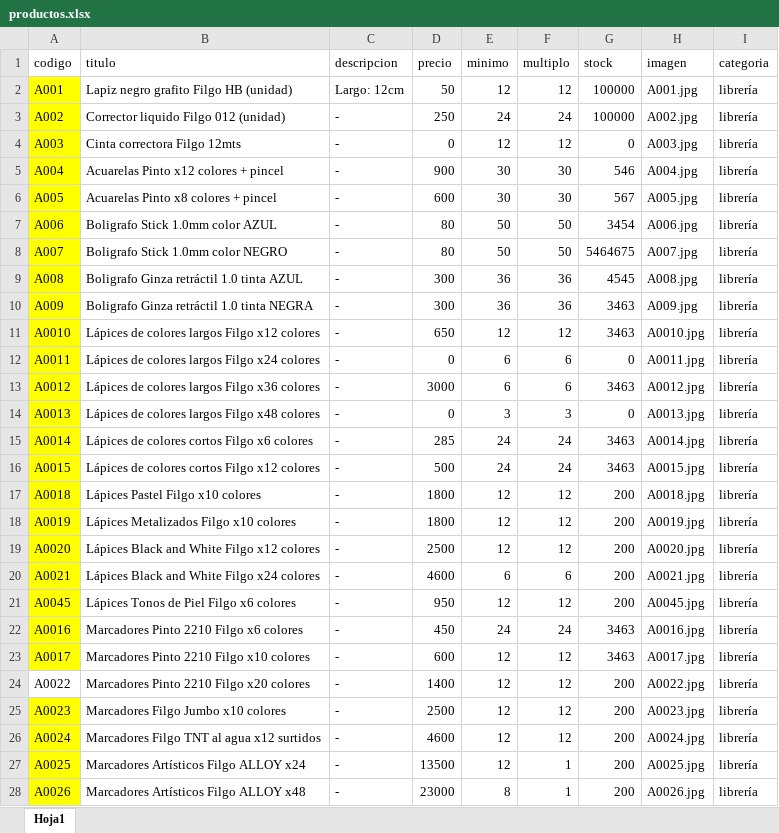
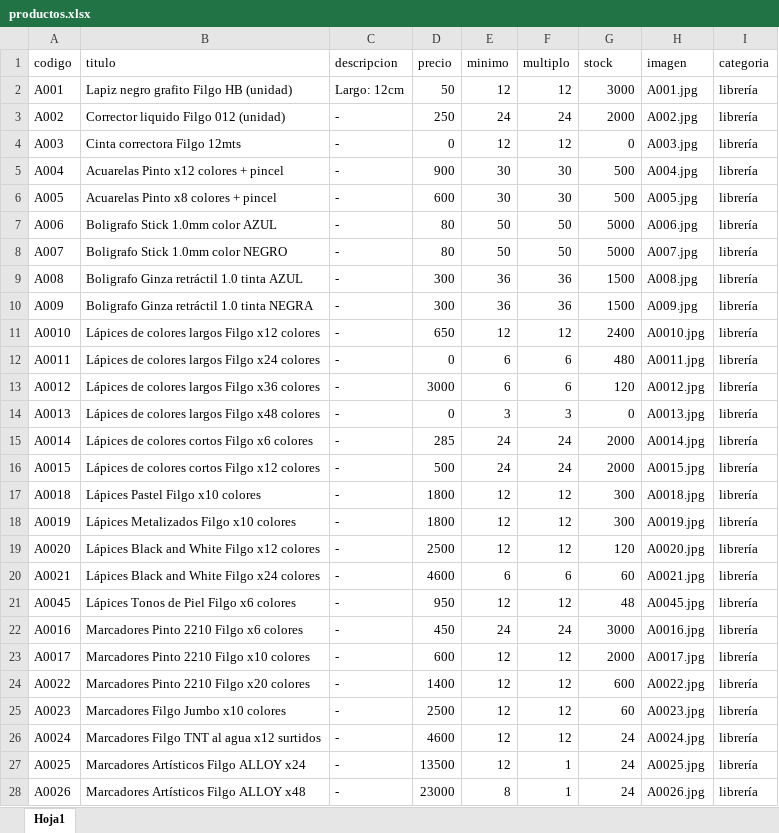
Before and after one commit to lulikatzz/rmkits, an Excel workbook: productos.xlsx, sheet Hoja1, drawn as a sheet; only a part is shown; values as stored, in another font and other column widths than the file's, no borders; the diff covers the shown part only; the diff names each change by its address in the sheet, - before the commit and + after, or states it on an @@ line.

Commit message:
Cambios excel e imagenes

```diff
--- a/productos.xlsx (sheet Hoja1)
+++ b/productos.xlsx (sheet Hoja1)
-A2:A23 fill: #FFFF00
+A2:A23 fill: none
-G2 (stock): 100000
+G2 (stock): 3000
-G3 (stock): 100000
+G3 (stock): 2000
-G5 (stock): 546
+G5 (stock): 500
-G6 (stock): 567
+G6 (stock): 500
-G7 (stock): 3454
+G7 (stock): 5000
-G8 (stock): 5464675
+G8 (stock): 5000
-G9 (stock): 4545
+G9 (stock): 1500
-G10 (stock): 3463
+G10 (stock): 1500
-G11 (stock): 3463
+G11 (stock): 2400
-G12 (stock): 0
+G12 (stock): 480
-G13 (stock): 3463
+G13 (stock): 120
-G15:G16 (stock): 3463
+G15:G16 (stock): 2000
-G17:G18 (stock): 200
+G17:G18 (stock): 300
-G19 (stock): 200
+G19 (stock): 120
-G20 (stock): 200
+G20 (stock): 60
-G21 (stock): 200
+G21 (stock): 48
-G22 (stock): 3463
+G22 (stock): 3000
-G23 (stock): 3463
+G23 (stock): 2000
-G24 (stock): 200
+G24 (stock): 600
-A25:A28 fill: #FFFF00
+A25:A28 fill: none
-G25 (stock): 200
+G25 (stock): 60
-G26:G28 (stock): 200
+G26:G28 (stock): 24
```
Also changed, not shown: 4 added rows, 129 edited cells and cell formats elsewhere in this sheet, formulas that keep their value, 6 other files.
